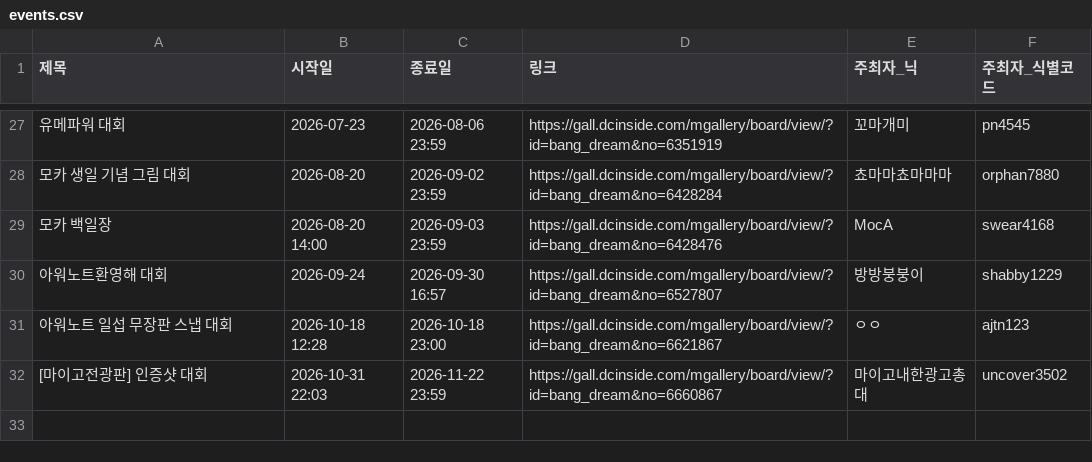
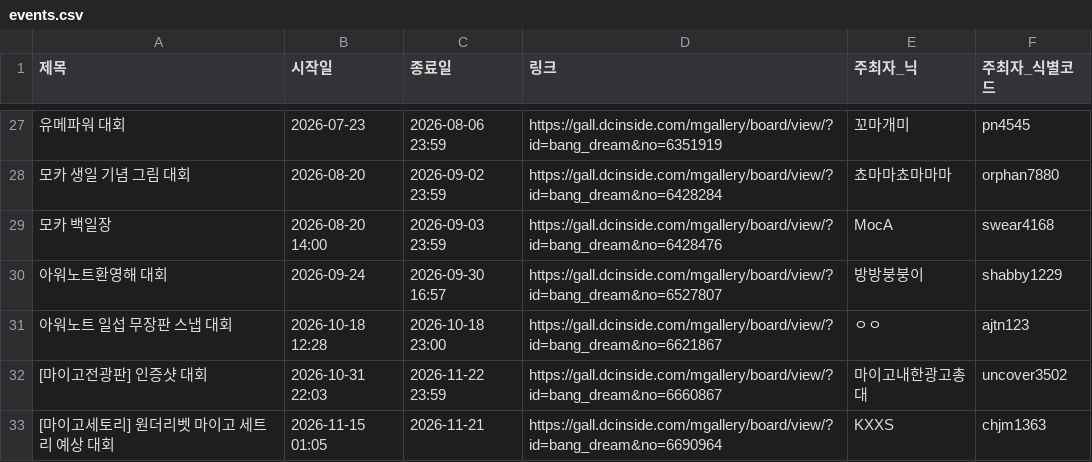
Before and after one commit to bandorigall/bangdream_competition.github.io, a CSV file: events.csv, drawn as a sheet; only a part is shown, gaps mark what is left out; the diff names each change by its address in the sheet, - before the commit and + after, or states it on an @@ line.

```diff
--- a/events.csv
+++ b/events.csv
+row 33: [마이고세토리] 원더리벳 마이고 세트리 예상 대회 | 2026-11-15 01:05 | 2026-11-21 | https://gall.dcinside.com/mgallery/board/view/?id=bang_dream&no=6690964 | KXXS | chjm1363
```
Also changed, not shown: 2 other files.
